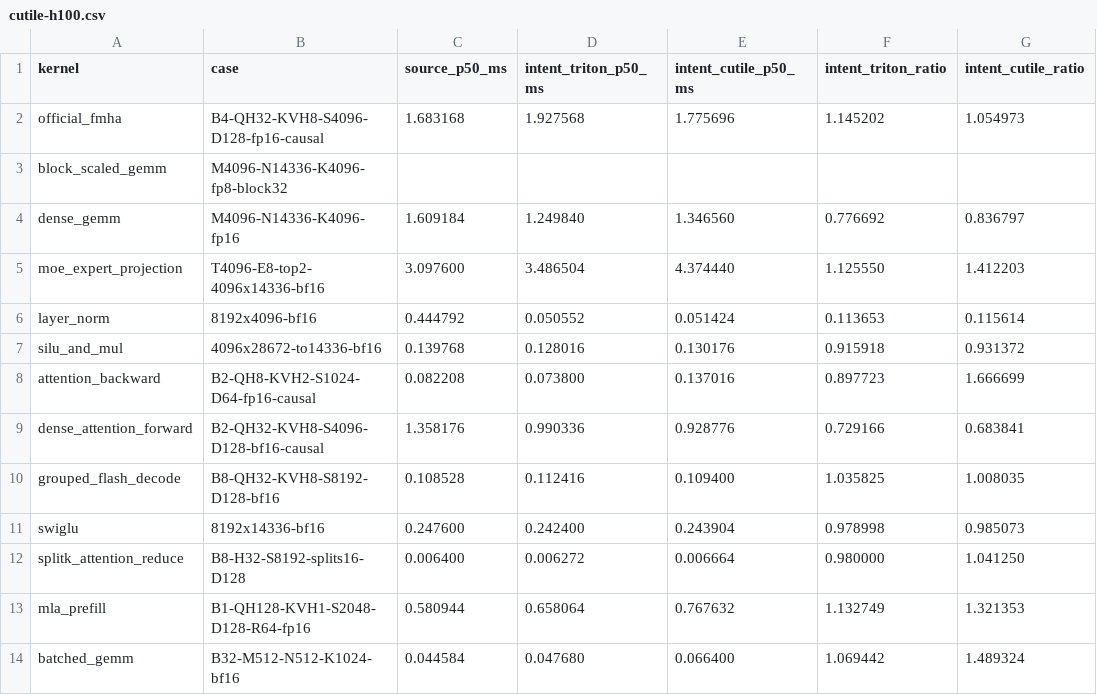
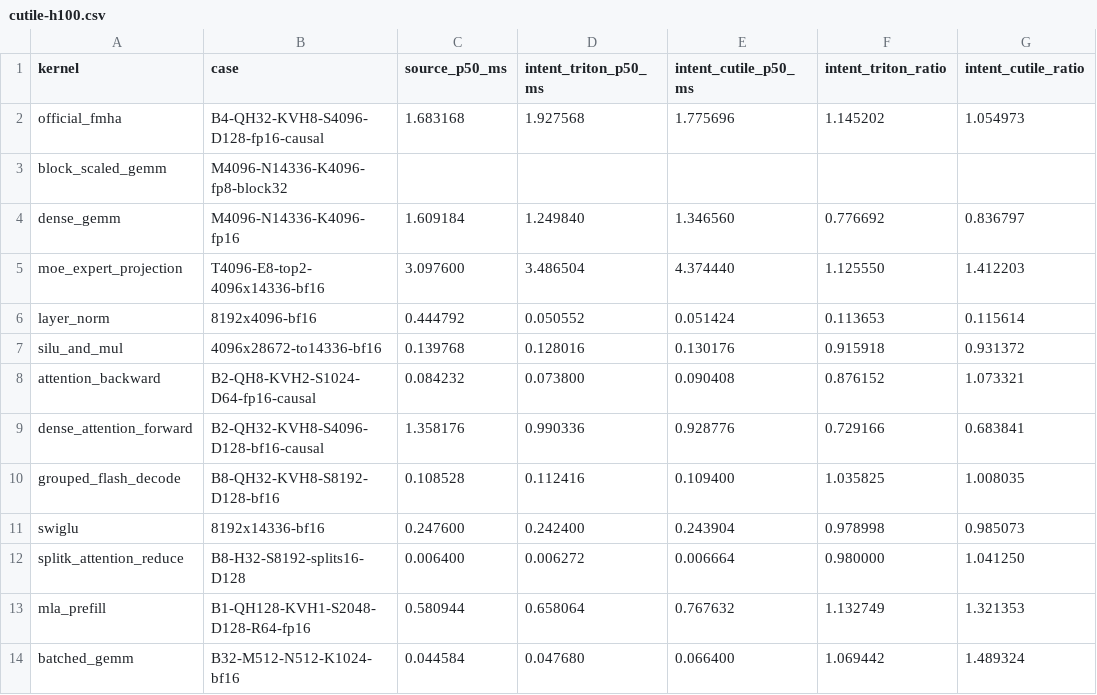
Before and after one commit to zzyu5/Intent, a CSV file: experiments/gpu/results/cutile-h100.csv, drawn as a sheet; only a part is shown; the diff names each change by its address in the sheet, - before the commit and + after, or states it on an @@ line.

Commit message:
Refresh focused H100 GPU production observations
Record the existing Triton backward-attention and fused-add RMSNorm entries and the cuTile backward-attention entry after the replay refactor. All retain their original numerical and timing contracts. Their seven generated IR and provider sources are unchanged from the same-session baseline, so timing differences are not attributed to this change.

```diff
--- a/experiments/gpu/results/cutile-h100.csv
+++ b/experiments/gpu/results/cutile-h100.csv
-C8 (source_p50_ms): 0.082208
+C8 (source_p50_ms): 0.084232
-E8 (intent_cutile_p50_ms): 0.137016
+E8 (intent_cutile_p50_ms): 0.090408
-F8 (intent_triton_ratio): 0.897723
+F8 (intent_triton_ratio): 0.876152
-G8 (intent_cutile_ratio): 1.666699
+G8 (intent_cutile_ratio): 1.073321
```
Also changed, not shown: experiments/gpu/results/triton-h100.csv.
